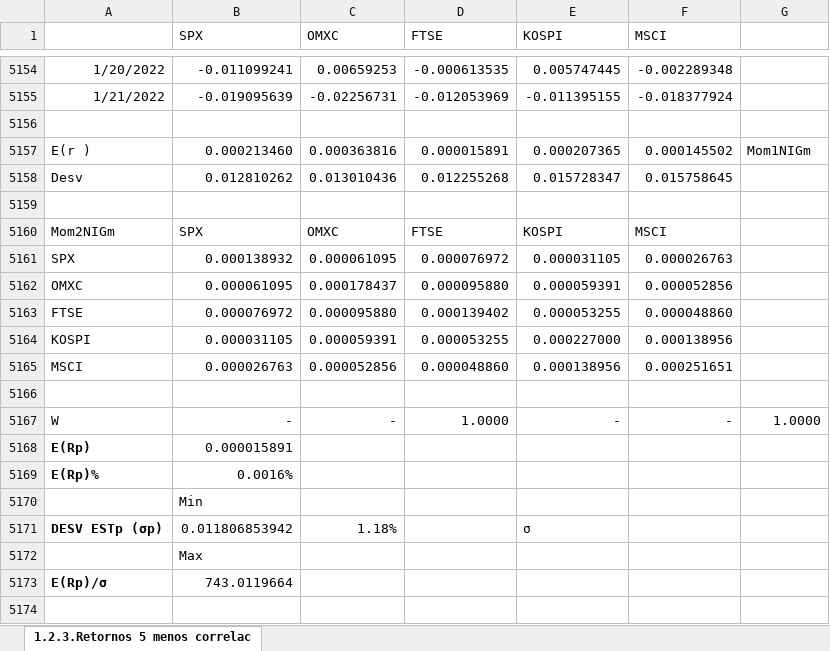
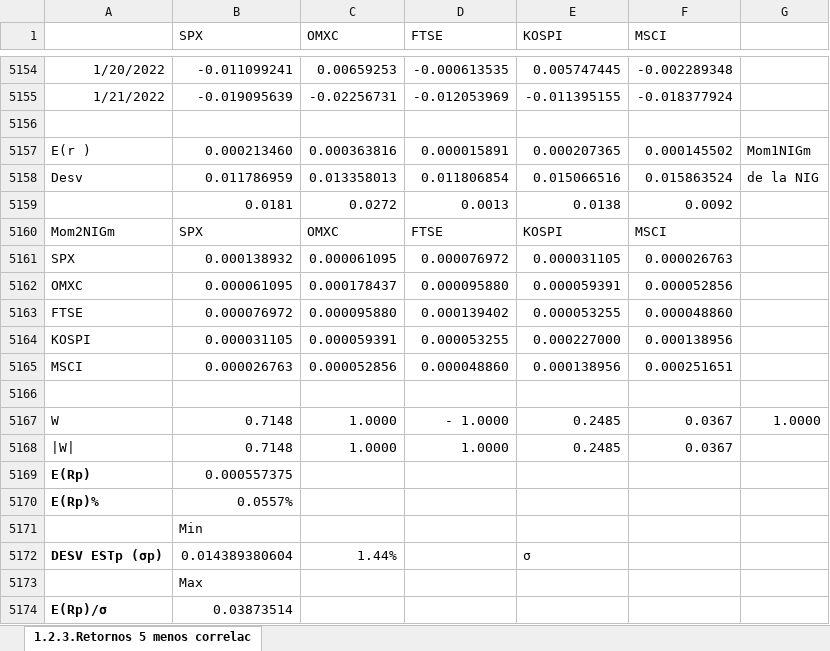
Before and after one commit to Edgs-ml/Market-Index-Portafolios, an Excel workbook: APLHA/ALPHA 1/ALPHA 1.2/1.2.4 Optimización/Optimizacion NIG alpha 1.2.xlsx, sheet 1.2.3.Retornos 5 menos correlac, drawn as a sheet; only a part is shown, gaps mark what is left out; values as stored, in another font and other column widths than the file's, no borders; addresses are those after the commit; the diff names each change by its address in the sheet, - before the commit and + after, or states it on an @@ line.

```diff
--- a/APLHA/ALPHA 1/ALPHA 1.2/1.2.4 Optimización/Optimizacion NIG alpha 1.2.xlsx (sheet 1.2.3.Retornos 5 menos correlac)
+++ b/APLHA/ALPHA 1/ALPHA 1.2/1.2.4 Optimización/Optimizacion NIG alpha 1.2.xlsx (sheet 1.2.3.Retornos 5 menos correlac)
-B5158 (SPX): 0.012810262
+B5158 (SPX): 0.011786959
-C5158 (OMXC): 0.013010436
+C5158 (OMXC): 0.013358013
-D5158 (FTSE): 0.012255268
+D5158 (FTSE): 0.011806854
-E5158 (KOSPI): 0.015728347
+E5158 (KOSPI): 0.015066516
-F5158 (MSCI): 0.015758645
+F5158 (MSCI): 0.015863524
-G5158: (empty)
+G5158: de la NIG
-row 5159: (empty)
+row 5159:  | 0.0181 | 0.0272 | 0.0013 | 0.0138 | 0.0092
-B5167 (SPX): -
+B5167 (SPX): 0.7148
-C5167 (OMXC): -
+C5167 (OMXC): 1.0000
-D5167 (FTSE): 1.0000
+D5167 (FTSE): - 1.0000
-E5167 (KOSPI): -
+E5167 (KOSPI): 0.2485
-F5167 (MSCI): -
+F5167 (MSCI): 0.0367
+row 5168: |W| | 0.7148 | 1.0000 | 1.0000 | 0.2485 | 0.0367
-B5169 (SPX): 0.000015891
+B5169 (SPX): 0.000557375
-B5170 (SPX): 0.0016%
+B5170 (SPX): 0.0557%
-B5172 (SPX): 0.011806853942
+B5172 (SPX): 0.014389380604
-C5172 (OMXC): 1.18%
+C5172 (OMXC): 1.44%
-B5174 (SPX): 743.0119664
+B5174 (SPX): 0.03873514
```
Also changed, not shown: 3 other files.
